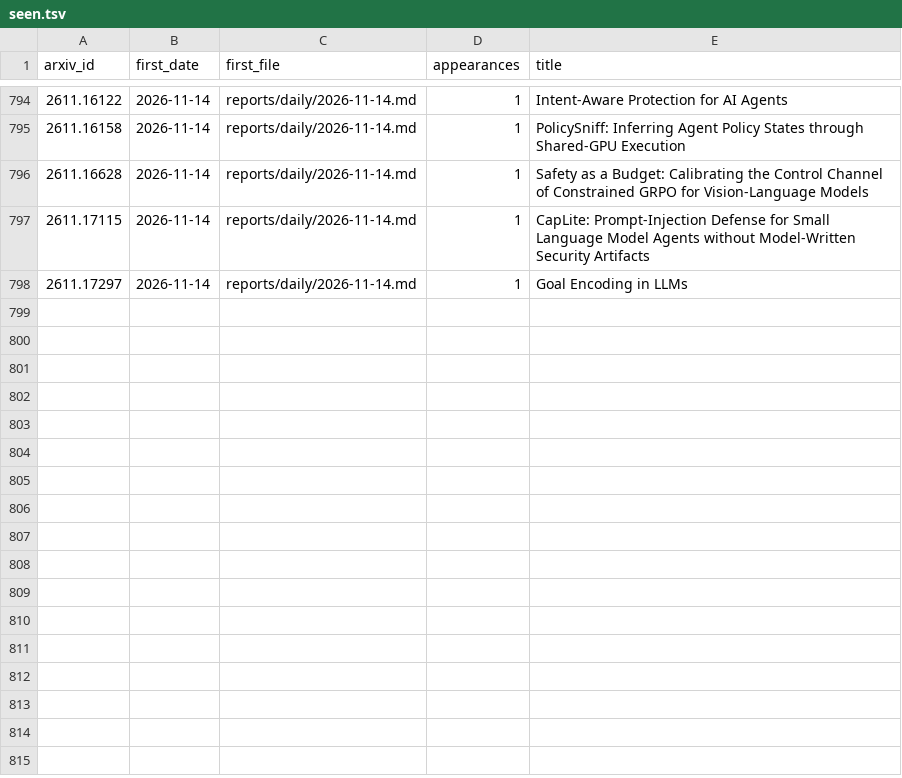
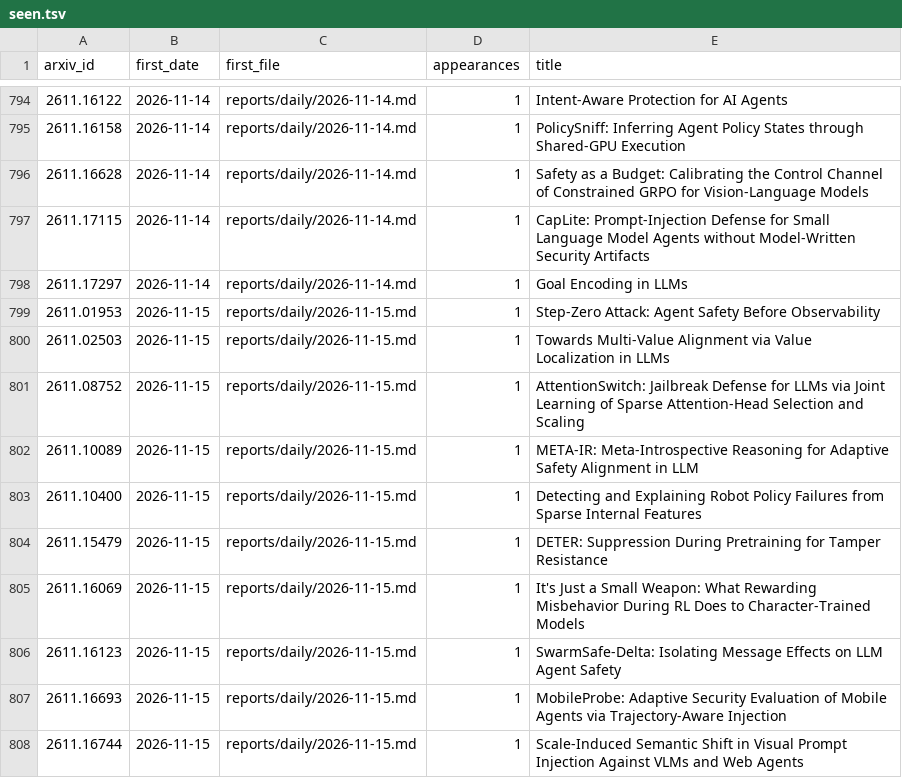
Before and after one commit to GusSand/research-radar, a TSV file: reports/index/seen.tsv, drawn as a sheet; only a part is shown, gaps mark what is left out; the diff names each change by its address in the sheet, - before the commit and + after, or states it on an @@ line.

```diff
--- a/reports/index/seen.tsv
+++ b/reports/index/seen.tsv
+row 799: 2611.01953 | 2026-11-15 | reports/daily/2026-11-15.md | 1 | Step-Zero Attack: Agent Safety Before Observability
+row 800: 2611.02503 | 2026-11-15 | reports/daily/2026-11-15.md | 1 | Towards Multi-Value Alignment via Value Localization in LLMs
+row 801: 2611.08752 | 2026-11-15 | reports/daily/2026-11-15.md | 1 | AttentionSwitch: Jailbreak Defense for LLMs via Joint Learning of Sparse Attention-Head Selection and Scaling
+row 802: 2611.10089 | 2026-11-15 | reports/daily/2026-11-15.md | 1 | META-IR: Meta-Introspective Reasoning for Adaptive Safety Alignment in LLM
+row 803: 2611.10400 | 2026-11-15 | reports/daily/2026-11-15.md | 1 | Detecting and Explaining Robot Policy Failures from Sparse Internal Features
+row 804: 2611.15479 | 2026-11-15 | reports/daily/2026-11-15.md | 1 | DETER: Suppression During Pretraining for Tamper Resistance
+row 805: 2611.16069 | 2026-11-15 | reports/daily/2026-11-15.md | 1 | It's Just a Small Weapon: What Rewarding Misbehavior During RL Does to Character-Trained Models
+row 806: 2611.16123 | 2026-11-15 | reports/daily/2026-11-15.md | 1 | SwarmSafe-Delta: Isolating Message Effects on LLM Agent Safety
+row 807: 2611.16693 | 2026-11-15 | reports/daily/2026-11-15.md | 1 | MobileProbe: Adaptive Security Evaluation of Mobile Agents via Trajectory-Aware Injection
+row 808: 2611.16744 | 2026-11-15 | reports/daily/2026-11-15.md | 1 | Scale-Induced Semantic Shift in Visual Prompt Injection Against VLMs and Web Agents
```
Also changed, not shown: 4 other files.
